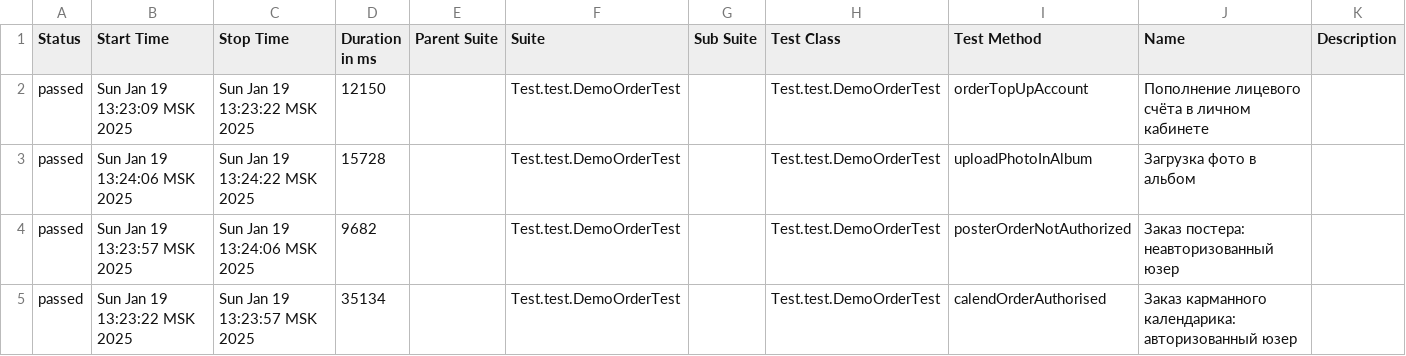
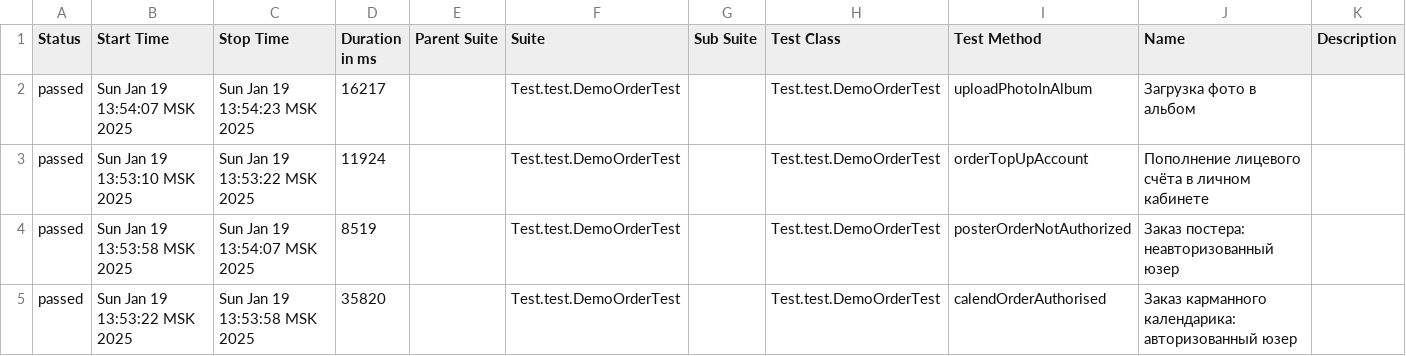
Before and after one commit to MariamPetr/allure-reports-for-web, a CSV file: web-master/allure-maven-plugin/data/suites.csv, drawn as a sheet.

Commit message:
Web Allure Report - master

```diff
--- a/web-master/allure-maven-plugin/data/suites.csv
+++ b/web-master/allure-maven-plugin/data/suites.csv
@@ -1,5 +1,5 @@
 "Status","Start Time","Stop Time","Duration in ms","Parent Suite","Suite","Sub Suite","Test Class","Test Method","Name","Description"
-"passed","Sun Jan 19 13:23:09 MSK 2025","Sun Jan 19 13:23:22 MSK 2025","12150","","Test.test.DemoOrderTest","","Test.test.DemoOrderTest","orderTopUpAccount","Пополнение лицевого счёта в личном кабинете",""
-"passed","Sun Jan 19 13:24:06 MSK 2025","Sun Jan 19 13:24:22 MSK 2025","15728","","Test.test.DemoOrderTest","","Test.test.DemoOrderTest","uploadPhotoInAlbum","Загрузка фото в альбом",""
-"passed","Sun Jan 19 13:23:57 MSK 2025","Sun Jan 19 13:24:06 MSK 2025","9682","","Test.test.DemoOrderTest","","Test.test.DemoOrderTest","posterOrderNotAuthorized","Заказ постера: неавторизованный юзер",""
-"passed","Sun Jan 19 13:23:22 MSK 2025","Sun Jan 19 13:23:57 MSK 2025","35134","","Test.test.DemoOrderTest","","Test.test.DemoOrderTest","calendOrderAuthorised","Заказ карманного календарика: авторизованный юзер",""
+"passed","Sun Jan 19 13:54:07 MSK 2025","Sun Jan 19 13:54:23 MSK 2025","16217","","Test.test.DemoOrderTest","","Test.test.DemoOrderTest","uploadPhotoInAlbum","Загрузка фото в альбом",""
+"passed","Sun Jan 19 13:53:10 MSK 2025","Sun Jan 19 13:53:22 MSK 2025","11924","","Test.test.DemoOrderTest","","Test.test.DemoOrderTest","orderTopUpAccount","Пополнение лицевого счёта в личном кабинете",""
+"passed","Sun Jan 19 13:53:58 MSK 2025","Sun Jan 19 13:54:07 MSK 2025","8519","","Test.test.DemoOrderTest","","Test.test.DemoOrderTest","posterOrderNotAuthorized","Заказ постера: неавторизованный юзер",""
+"passed","Sun Jan 19 13:53:22 MSK 2025","Sun Jan 19 13:53:58 MSK 2025","35820","","Test.test.DemoOrderTest","","Test.test.DemoOrderTest","calendOrderAuthorised","Заказ карманного календарика: авторизованный юзер",""
```
Also changed, not shown: 17 other files.
